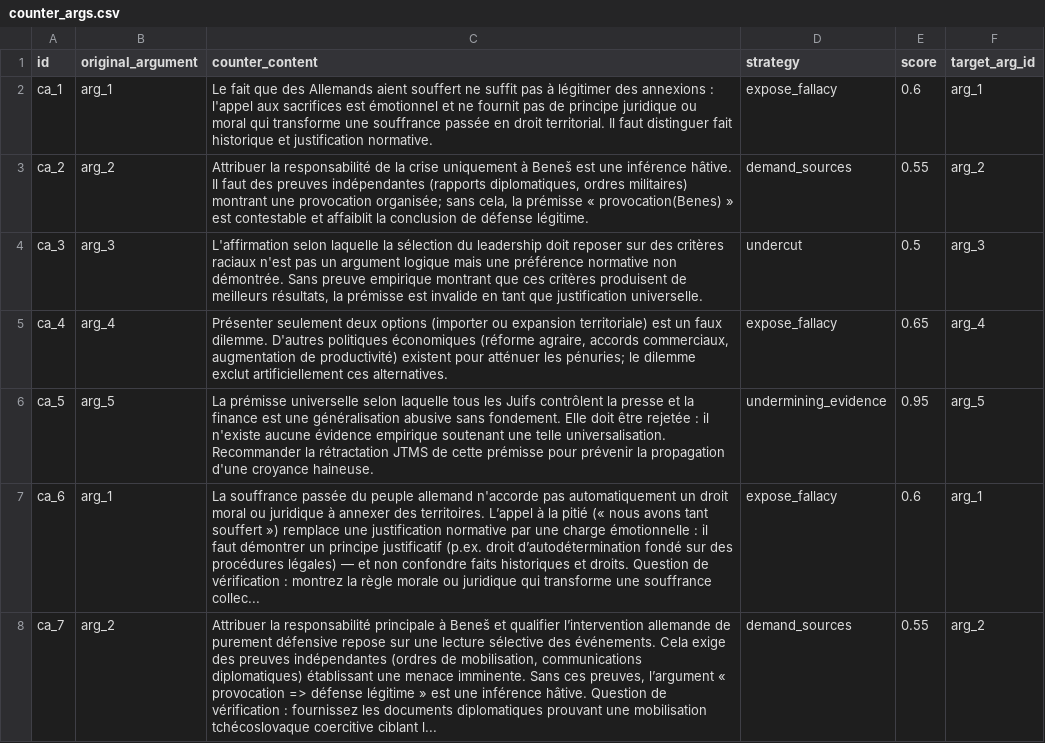
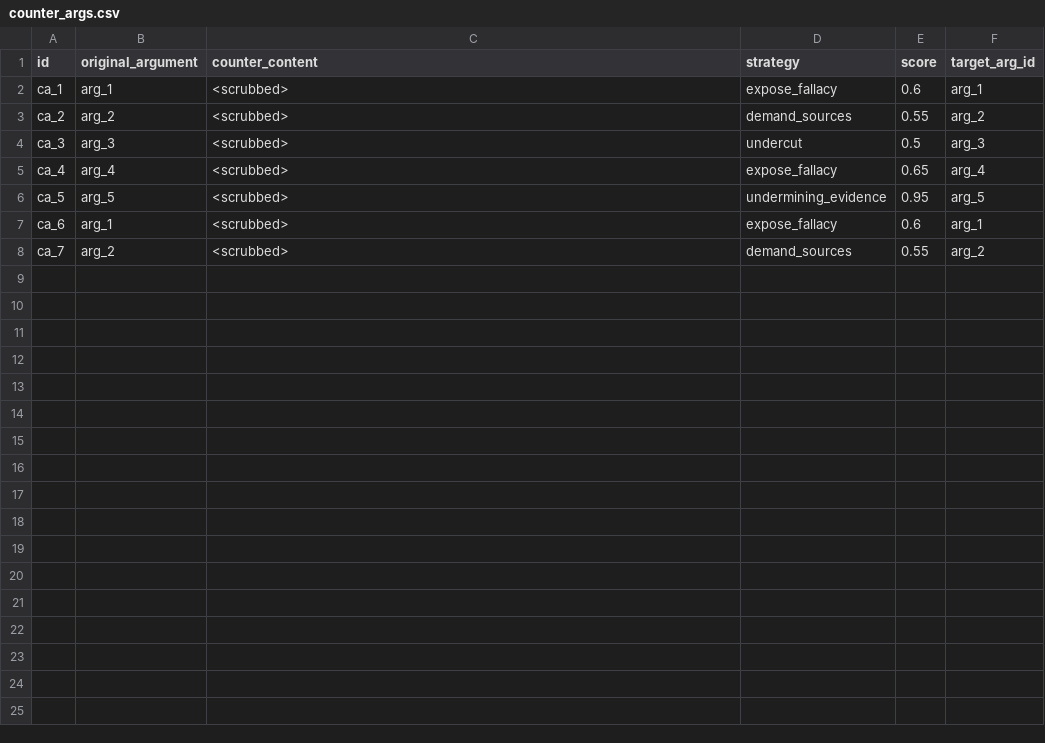
Before and after one commit to jsboigeEpita/2025-Epita-Intelligence-Symbolique, a CSV file: docs/reports/spectacular/B/csv/counter_args.csv, drawn as a sheet.

```diff
--- a/docs/reports/spectacular/B/csv/counter_args.csv
+++ b/docs/reports/spectacular/B/csv/counter_args.csv
@@ -1,8 +1,8 @@
 id,original_argument,counter_content,strategy,score,target_arg_id
-ca_1,arg_1,Le fait que des Allemands aient souffert ne suffit pas à légitimer des annexions : l'appel aux sacrifices est émotionnel et ne fournit pas de principe juridique ou moral qui transforme une souffrance passée en droit territorial. Il faut distinguer fait historique et justification normative.,expose_fallacy,0.6,arg_1
-ca_2,arg_2,"Attribuer la responsabilité de la crise uniquement à Beneš est une inférence hâtive. Il faut des preuves indépendantes (rapports diplomatiques, ordres militaires) montrant une provocation organisée; sans cela, la prémisse « provocation(Benes) » est contestable et affaiblit la conclusion de défense légitime.",demand_sources,0.55,arg_2
-ca_3,arg_3,"L'affirmation selon laquelle la sélection du leadership doit reposer sur des critères raciaux n'est pas un argument logique mais une préférence normative non démontrée. Sans preuve empirique montrant que ces critères produisent de meilleurs résultats, la prémisse est invalide en tant que justification universelle.",undercut,0.5,arg_3
-ca_4,arg_4,"Présenter seulement deux options (importer ou expansion territoriale) est un faux dilemme. D'autres politiques économiques (réforme agraire, accords commerciaux, augmentation de productivité) existent pour atténuer les pénuries; le dilemme exclut artificiellement ces alternatives.",expose_fallacy,0.65,arg_4
-ca_5,arg_5,La prémisse universelle selon laquelle tous les Juifs contrôlent la presse et la finance est une généralisation abusive sans fondement. Elle doit être rejetée : il n'existe aucune évidence empirique soutenant une telle universalisation. Recommander la rétractation JTMS de cette prémisse pour prévenir la propagation d'une croyance haineuse.,undermining_evidence,0.95,arg_5
-ca_6,arg_1,La souffrance passée du peuple allemand n'accorde pas automatiquement un droit moral ou juridique à annexer des territoires. L’appel à la pitié (« nous avons tant souffert ») remplace une justification normative par une charge émotionnelle : il faut démontrer un principe justificatif (p.ex. droit d’autodétermination fondé sur des procédures légales) — et non confondre faits historiques et droits. Question de vérification : montrez la règle morale ou juridique qui transforme une souffrance collec...,expose_fallacy,0.6,arg_1
-ca_7,arg_2,"Attribuer la responsabilité principale à Beneš et qualifier l’intervention allemande de purement défensive repose sur une lecture sélective des événements. Cela exige des preuves indépendantes (ordres de mobilisation, communications diplomatiques) établissant une menace imminente. Sans ces preuves, l’argument « provocation => défense légitime » est une inférence hâtive. Question de vérification : fournissez les documents diplomatiques prouvant une mobilisation tchécoslovaque coercitive ciblant l...",demand_sources,0.55,arg_2
+ca_1,arg_1,<scrubbed>,expose_fallacy,0.6,arg_1
+ca_2,arg_2,<scrubbed>,demand_sources,0.55,arg_2
+ca_3,arg_3,<scrubbed>,undercut,0.5,arg_3
+ca_4,arg_4,<scrubbed>,expose_fallacy,0.65,arg_4
+ca_5,arg_5,<scrubbed>,undermining_evidence,0.95,arg_5
+ca_6,arg_1,<scrubbed>,expose_fallacy,0.6,arg_1
+ca_7,arg_2,<scrubbed>,demand_sources,0.55,arg_2
```
Also changed, not shown: docs/reports/spectacular/A/csv/counter_args.csv, docs/reports/spectacular/A/csv/fallacies.csv, 34 other files.
